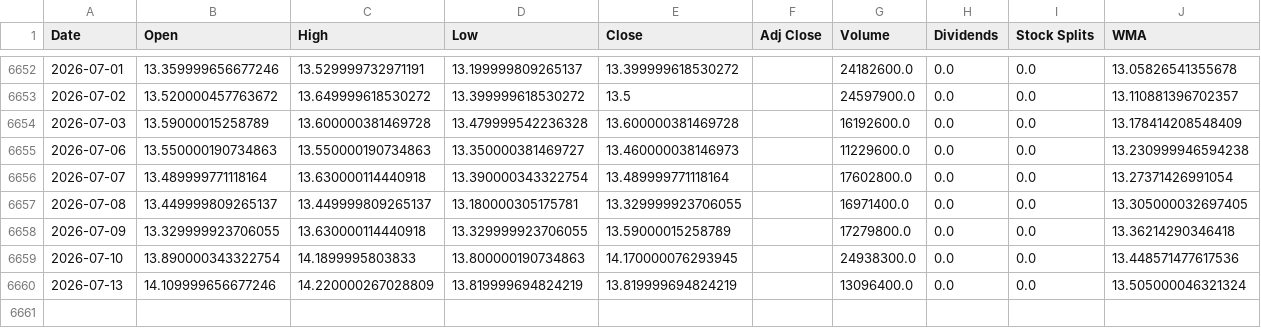
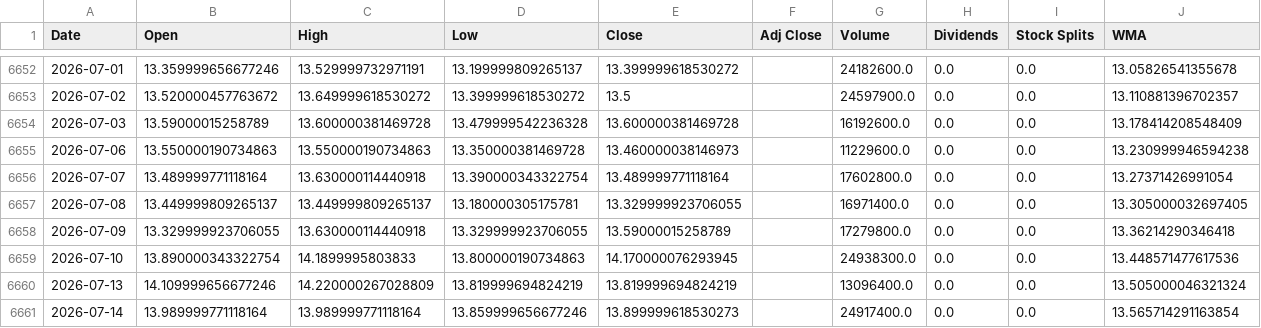
Before and after one commit to LeoRodaelli/investAI, a CSV file: ITSA4.SA.csv, drawn as a sheet; only a part is shown, gaps mark what is left out.

```diff
--- a/ITSA4.SA.csv
+++ b/ITSA4.SA.csv
@@ -6654,3 +6654,3 @@ Date,Open,High,Low,Close,Adj Close,Volume,Dividends,Stock Splits,WMA
 2026-07-03,13.59000015258789,13.600000381469728,13.479999542236328,13.600000381469728,,16192600.0,0.0,0.0,13.178414208548409
-2026-07-06,13.550000190734863,13.550000190734863,13.350000381469727,13.460000038146973,,11229600.0,0.0,0.0,13.230999946594238
+2026-07-06,13.550000190734863,13.550000190734863,13.350000381469728,13.460000038146973,,11229600.0,0.0,0.0,13.230999946594238
 2026-07-07,13.489999771118164,13.630000114440918,13.390000343322754,13.489999771118164,,17602800.0,0.0,0.0,13.27371426991054
@@ -6660 +6660,2 @@ Date,Open,High,Low,Close,Adj Close,Volume,Dividends,Stock Splits,WMA
 2026-07-13,14.109999656677246,14.220000267028809,13.819999694824219,13.819999694824219,,13096400.0,0.0,0.0,13.505000046321324
+2026-07-14,13.989999771118164,13.989999771118164,13.859999656677246,13.899999618530273,,24917400.0,0.0,0.0,13.565714291163854
```
Also changed, not shown: AMZO34.SA.csv, BHIA3.SA.csv, 33 other files.
